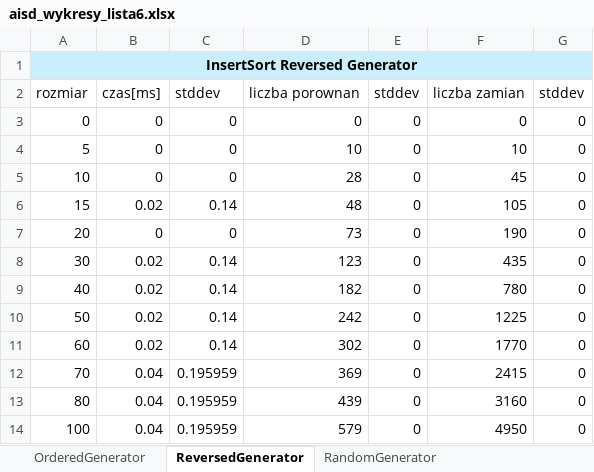
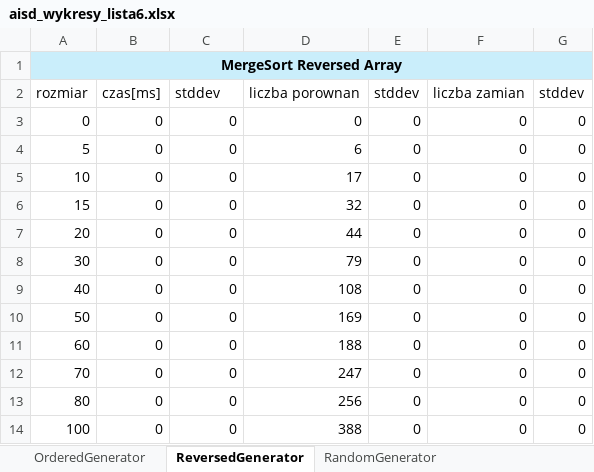
Before and after one commit to AlinaLenart/AiSD_Lab, an Excel workbook: AiSD_Lab_Lista6/aisd_wykresy_lista6.xlsx, sheet ReversedGenerator, drawn as a sheet; only a part is shown; values as stored, in another font and other column widths than the file's, no borders; charts and pictures not drawn; the diff covers the shown part only; the diff names each change by its address in the sheet, - before the commit and + after, or states it on an @@ line.

```diff
--- a/AiSD_Lab_Lista6/aisd_wykresy_lista6.xlsx (sheet ReversedGenerator)
+++ b/AiSD_Lab_Lista6/aisd_wykresy_lista6.xlsx (sheet ReversedGenerator)
-A1: InsertSort Reversed Generator
+A1: MergeSort Reversed Array
-D4: 10
+D4: 6
-F4: 10
+F4: 0
-D5: 28
+D5: 17
-F5: 45
+F5: 0
-B6: 0.02
+B6: 0
-C6: 0.14
+C6: 0
-D6: 48
+D6: 32
-F6: 105
+F6: 0
-D7: 73
+D7: 44
-F7: 190
+F7: 0
-B8:B11: 0.02
+B8:B11: 0
-C8:C11: 0.14
+C8:C11: 0
-D8: 123
+D8: 79
-F8: 435
+F8: 0
-D9: 182
+D9: 108
-F9: 780
+F9: 0
-D10: 242
+D10: 169
-F10: 1225
+F10: 0
-D11: 302
+D11: 188
-F11: 1770
+F11: 0
-B12:B14: 0.04
+B12:B14: 0
-C12:C14: 0.195959
+C12:C14: 0
-D12: 369
+D12: 247
-F12: 2415
+F12: 0
-D13: 439
+D13: 256
-F13: 3160
+F13: 0
-D14: 579
+D14: 388
-F14: 4950
+F14: 0
```
Also changed, not shown: 78 added rows, 9 removed rows, 139 edited cells and cell formats elsewhere in this sheet, sheet RandomGenerator, sheet ShuffledGenerator, sheet OrderedGenerator, charts or pictures, 14 other files.
